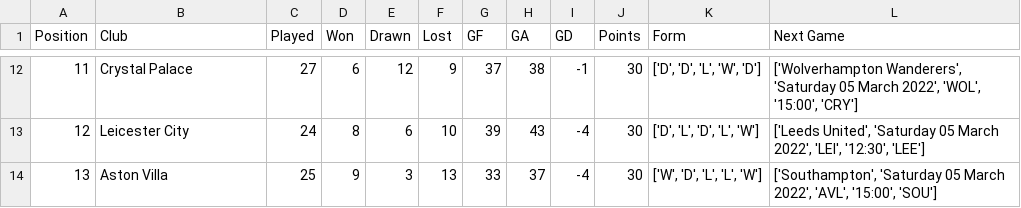
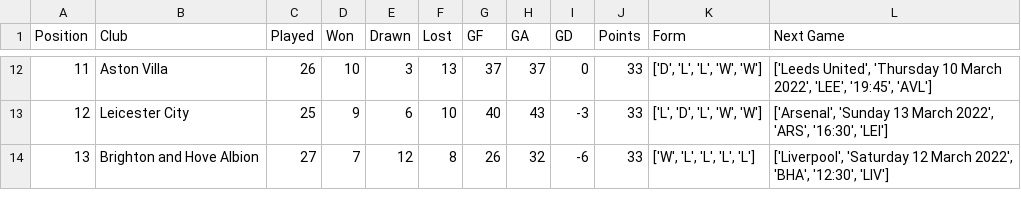
Before and after one commit to gilbertekalea/PremierLeague, a CSV file: table_data/English Premier League.csv, drawn as a sheet; only a part is shown, gaps mark what is left out; the diff covers the shown part only.

```diff
--- a/table_data/English Premier League.csv
+++ b/table_data/English Premier League.csv
@@ -12,3 +12,3 @@ Position,Club,Played,Won,Drawn,Lost,GF,GA,GD,Points,Form,Next Game
-11,Crystal Palace,27,6,12,9,37,38,-1,30,"['D', 'D', 'L', 'W', 'D']","['Wolverhampton Wanderers', 'Saturday 05 March 2022', 'WOL', '15:00', 'CRY']"
-12,Leicester City,24,8,6,10,39,43,-4,30,"['D', 'L', 'D', 'L', 'W']","['Leeds United', 'Saturday 05 March 2022', 'LEI', '12:30', 'LEE']"
-13,Aston Villa,25,9,3,13,33,37,-4,30,"['W', 'D', 'L', 'L', 'W']","['Southampton', 'Saturday 05 March 2022', 'AVL', '15:00', 'SOU']"
+11,Aston Villa,26,10,3,13,37,37,0,33,"['D', 'L', 'L', 'W', 'W']","['Leeds United', 'Thursday 10 March 2022', 'LEE', '19:45', 'AVL']"
+12,Leicester City,25,9,6,10,40,43,-3,33,"['L', 'D', 'L', 'W', 'W']","['Arsenal', 'Sunday 13 March 2022', 'ARS', '16:30', 'LEI']"
+13,Brighton and Hove Albion,27,7,12,8,26,32,-6,33,"['W', 'L', 'L', 'L', 'L']","['Liverpool', 'Saturday 12 March 2022', 'BHA', '12:30', 'LIV']"
```
Also changed, not shown: 62 edited cells elsewhere in this file, 5 other files.
